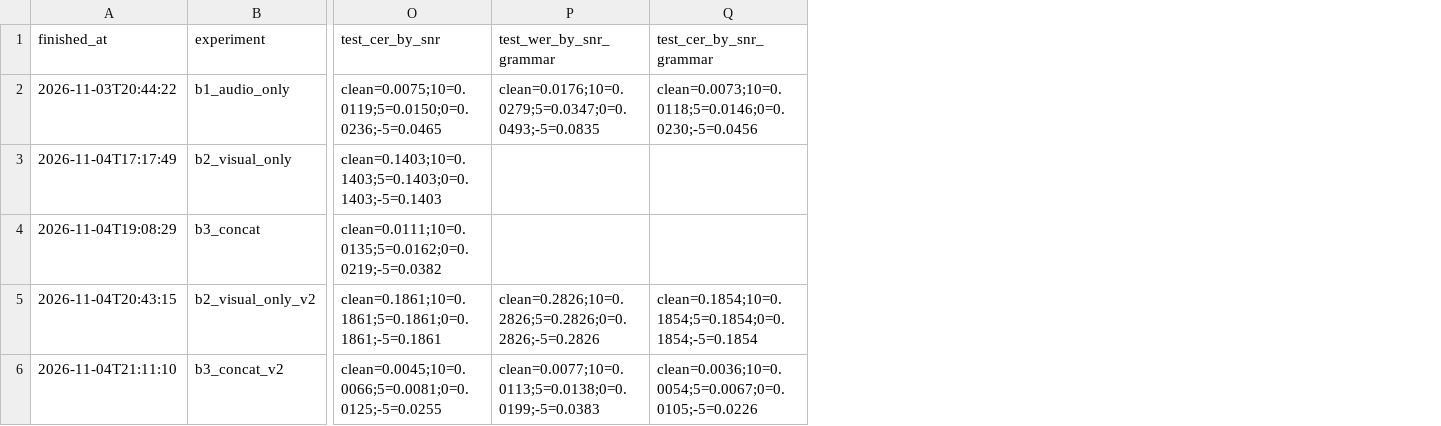
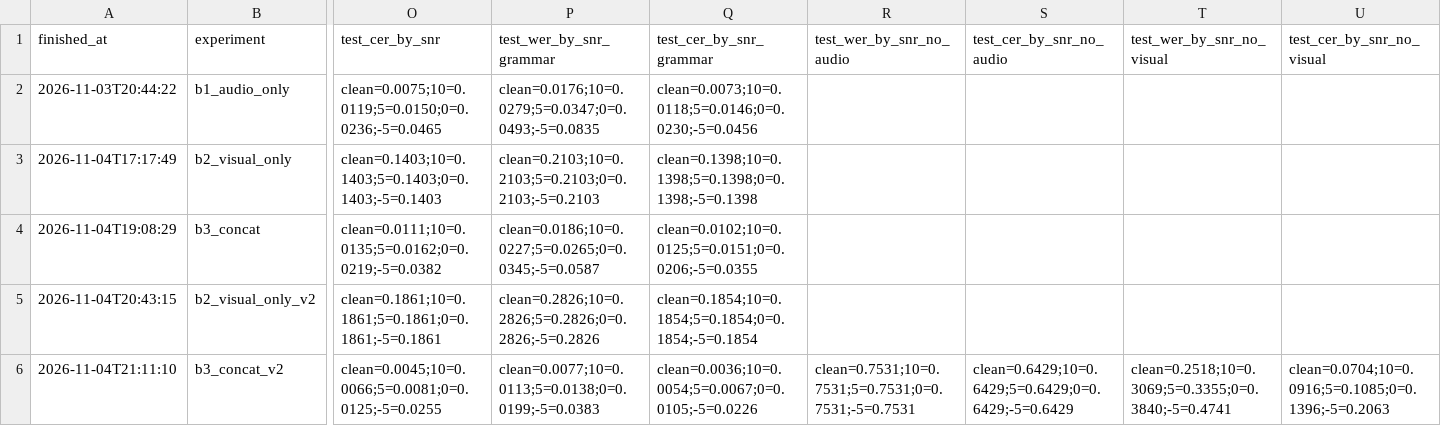
Before and after one commit to coleRodneyMigisha/cv_project_LipScribe, a CSV file: experiments/results.csv, drawn as a sheet; only a part is shown, gaps mark what is left out; the diff names each change by its address in the sheet, - before the commit and + after, or states it on an @@ line.

Commit message:
results(w4): v1 grammar decoding and B3 v2 modality ablations
Automated by scripts/run_w4.sh on cse-robotics-Alienware-Aurora-R16.

```diff
--- a/experiments/results.csv
+++ b/experiments/results.csv
+column R (test_wer_by_snr_no_audio), row 6: clean=0.7531;10=0.7531;5=0.7531;0=0.7531;-5=0.7531
+column S (test_cer_by_snr_no_audio), row 6: clean=0.6429;10=0.6429;5=0.6429;0=0.6429;-5=0.6429
+column T (test_wer_by_snr_no_visual), row 6: clean=0.2518;10=0.3069;5=0.3355;0=0.3840;-5=0.4741
+column U (test_cer_by_snr_no_visual), row 6: clean=0.0704;10=0.0916;5=0.1085;0=0.1396;-5=0.2063
-P3 (test_wer_by_snr_grammar): (empty)
+P3 (test_wer_by_snr_grammar): clean=0.2103;10=0.2103;5=0.2103;0=0.2103;-5=0.2103
-Q3 (test_cer_by_snr_grammar): (empty)
+Q3 (test_cer_by_snr_grammar): clean=0.1398;10=0.1398;5=0.1398;0=0.1398;-5=0.1398
-P4 (test_wer_by_snr_grammar): (empty)
+P4 (test_wer_by_snr_grammar): clean=0.0186;10=0.0227;5=0.0265;0=0.0345;-5=0.0587
-Q4 (test_cer_by_snr_grammar): (empty)
+Q4 (test_cer_by_snr_grammar): clean=0.0102;10=0.0125;5=0.0151;0=0.0206;-5=0.0355
```
Also changed, not shown: 21 other files.
